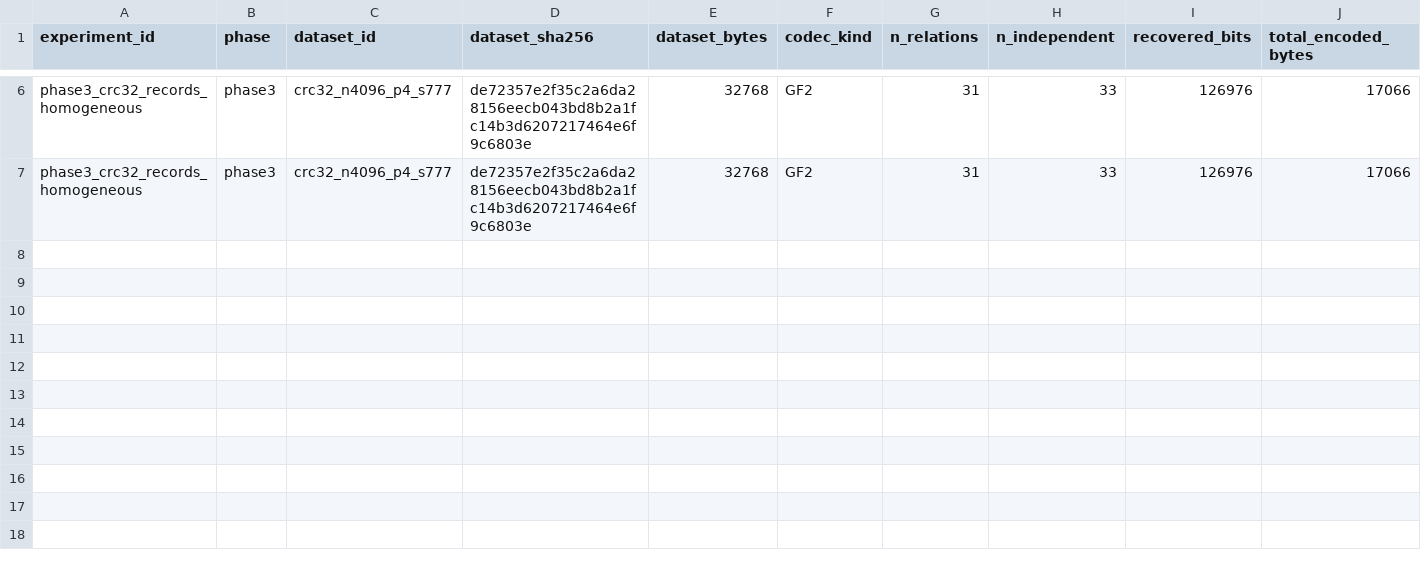
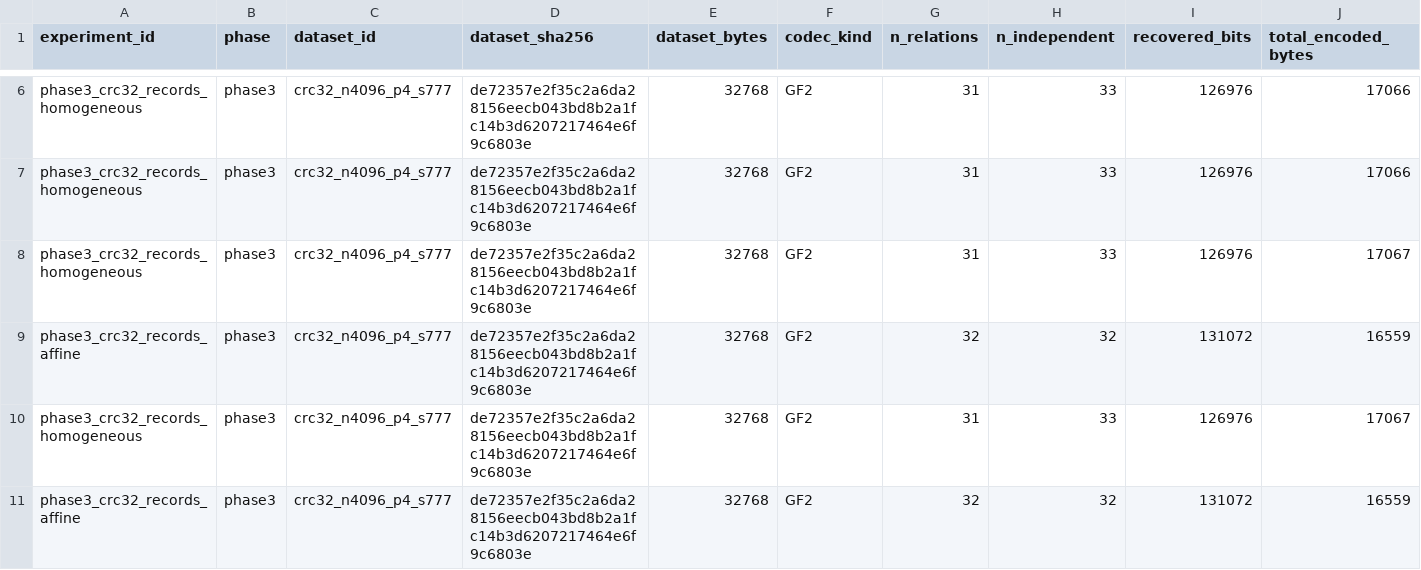
Before and after one commit to Xeloraa/Exact-Relation-Coding, a CSV file: results/phase3/summary.csv, drawn as a sheet; only a part is shown, gaps mark what is left out; rows hold the shown columns only; the diff names each change by its address in the sheet, - before the commit and + after, or states it on an @@ line.

Commit message:
Add affine GF(2) discovery and measure full CRC32 recovery.
Putting the implicit ones column first recovers the last IEEE CRC bit; the composed win remains a labeled checksum, not a general-corpus gap.

```diff
--- a/results/phase3/summary.csv
+++ b/results/phase3/summary.csv
+row 8: phase3_crc32_records_homogeneous | phase3 | crc32_n4096_p4_s777 | de72357e2f35c2a6da28156eecb043bd8b2a1fc14b3d6207217464e6f9c6803e | 32768 | GF2 | 31 | 33 | 126976 | 17067
+row 9: phase3_crc32_records_affine | phase3 | crc32_n4096_p4_s777 | de72357e2f35c2a6da28156eecb043bd8b2a1fc14b3d6207217464e6f9c6803e | 32768 | GF2 | 32 | 32 | 131072 | 16559
+row 10: phase3_crc32_records_homogeneous | phase3 | crc32_n4096_p4_s777 | de72357e2f35c2a6da28156eecb043bd8b2a1fc14b3d6207217464e6f9c6803e | 32768 | GF2 | 31 | 33 | 126976 | 17067
+row 11: phase3_crc32_records_affine | phase3 | crc32_n4096_p4_s777 | de72357e2f35c2a6da28156eecb043bd8b2a1fc14b3d6207217464e6f9c6803e | 32768 | GF2 | 32 | 32 | 131072 | 16559
```
Also changed, not shown: 8 other files.
